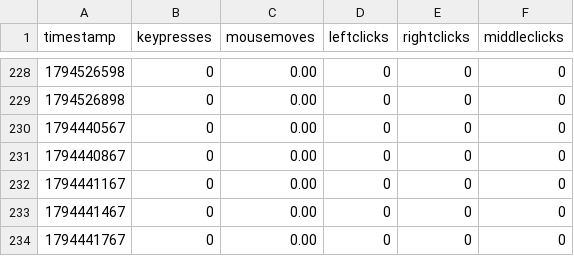
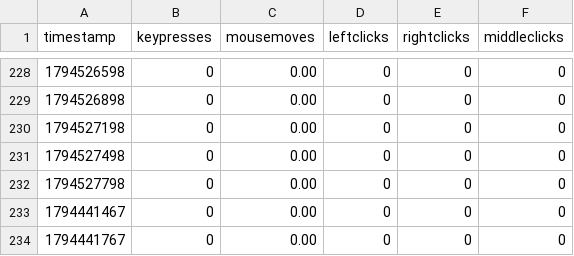
Before and after one commit to bilals12/see, a CSV file: past_24_hours_data.csv, drawn as a sheet; only a part is shown, gaps mark what is left out.

Commit message:
ud

```diff
--- a/past_24_hours_data.csv
+++ b/past_24_hours_data.csv
@@ -229,5 +229,5 @@ timestamp,keypresses,mousemoves,leftclicks,rightclicks,middleclicks
 1794526898,0,0.00,0,0,0
-1794440567,0,0.00,0,0,0
-1794440867,0,0.00,0,0,0
-1794441167,0,0.00,0,0,0
+1794527198,0,0.00,0,0,0
+1794527498,0,0.00,0,0,0
+1794527798,0,0.00,0,0,0
 1794441467,0,0.00,0,0,0
```
